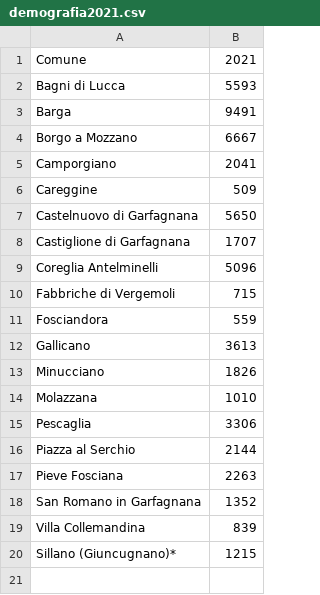
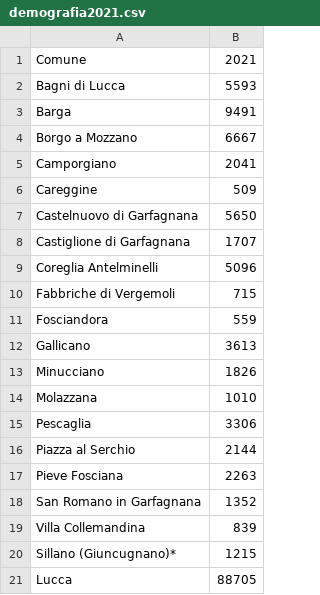
Before and after one commit to bianchi-john/OTPBorghi, a CSV file: apacheSupersetDocker/dataset da importare/demografia2021.csv, drawn as a sheet; the diff names each change by its address in the sheet, - before the commit and + after, or states it on an @@ line.

```diff
--- a/apacheSupersetDocker/dataset da importare/demografia2021.csv
+++ b/apacheSupersetDocker/dataset da importare/demografia2021.csv
+row 21: Lucca | 88705
```
Also changed, not shown: 4 other files.
